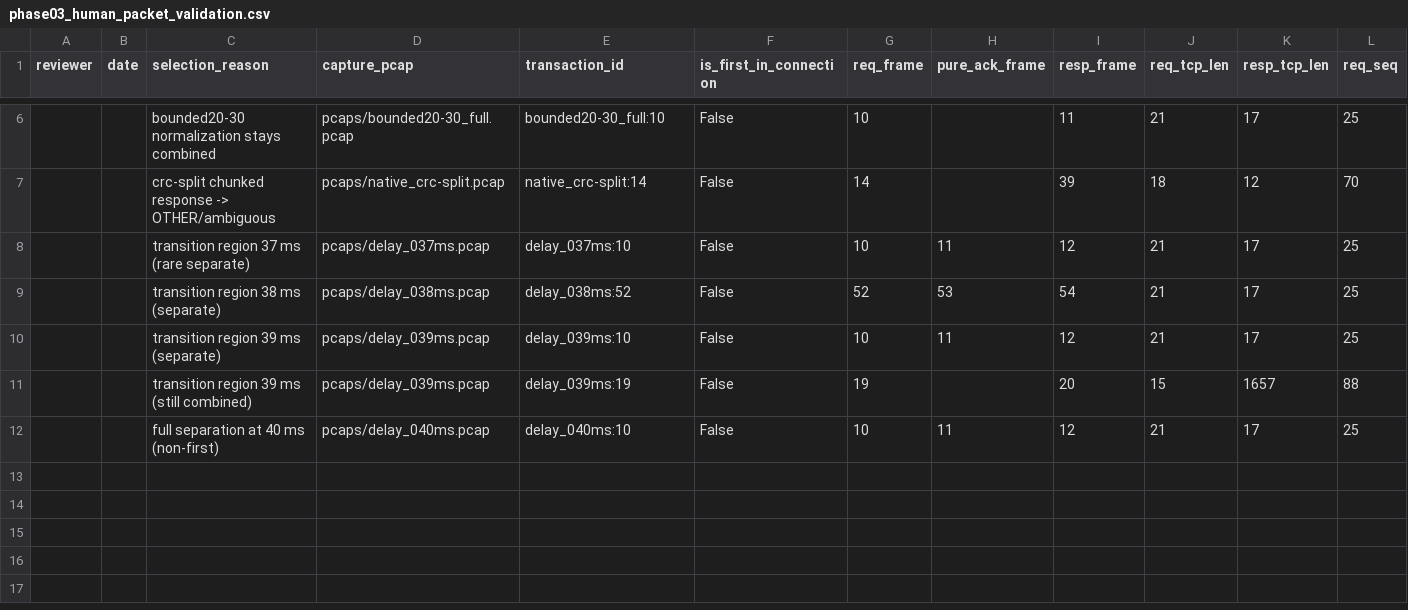
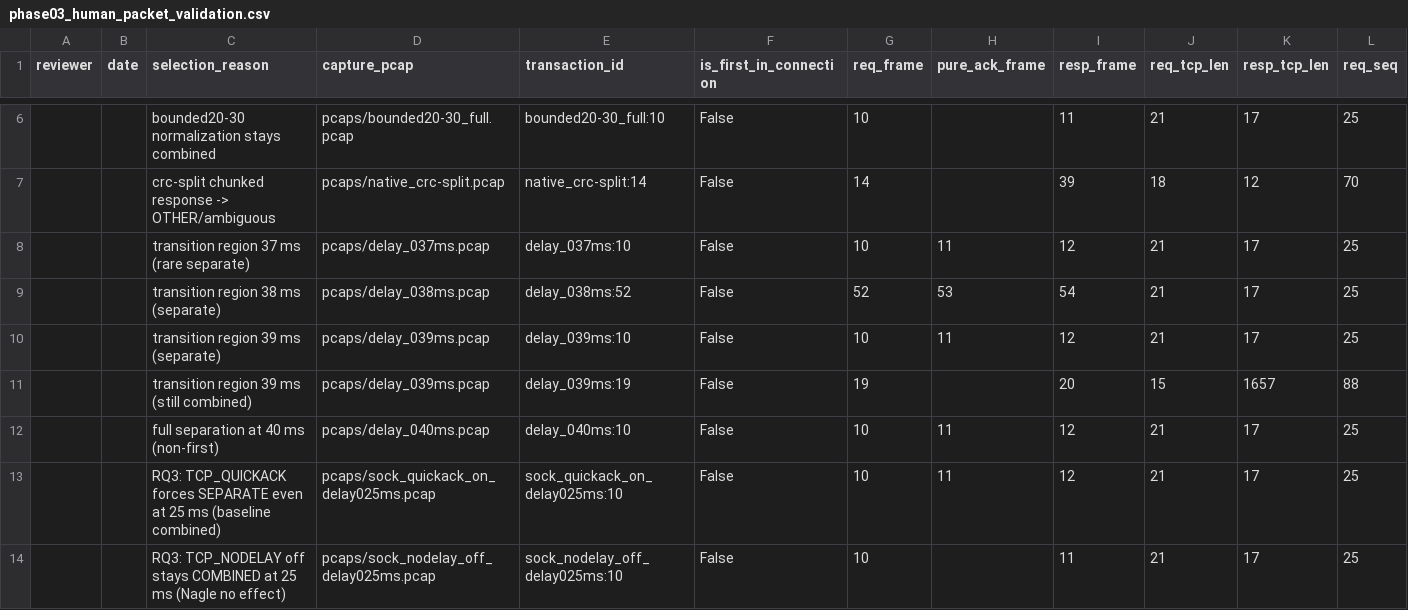
Before and after one commit to akekulip/DNP3_obf, a CSV file: dnp3_split_harness/reports/phases/phase_03/validation/phase03_human_packet_validation.csv, drawn as a sheet; only a part is shown, gaps mark what is left out; rows hold the shown columns only; the diff names each change by its address in the sheet, - before the commit and + after, or states it on an @@ line.

Commit message:
feat(phase03a): close RQ3 socket-option factorial (measured)
Socket-option factorial run 20260716T145525Z (6 configs, 600 txns, 600/600
byte-identical, one factor at a time at 25 ms combined + 50 ms separate anchors):
- TCP_NODELAY (on/off): NO effect on ACK separation (identical to baseline).
- TCP_QUICKACK: FORCES separation -- 80/80 non-first separate at 25 ms vs
  baseline 0/80. The separate ACK is a delayed-ACK effect controllable from
  user space.
- Response size (17-2407 B): NO effect at a fixed delay.

Adds fig08_socket_option_comparison, phase03_socket_option_summary.csv,
phase03_environment_dependence.csv, socket tables/manifest, and two RQ3 rows
(+pcaps) to the human validation worksheet. Report RQ3 now measured; §14/§16/§19/§22
updated. All plan-required Phase 03 outputs now produced (threshold curve, CIs,
transition plot, socket-option comparison, both timelines, environment table).

Remaining open item: human packet inspection only (still human-only).
56 tests pass; shipped split_server defaults unchanged. CONDITIONAL PASS,
next_phase_allowed=false.

```diff
--- a/dnp3_split_harness/reports/phases/phase_03/validation/phase03_human_packet_validation.csv
+++ b/dnp3_split_harness/reports/phases/phase_03/validation/phase03_human_packet_validation.csv
+row 13:  |  | RQ3: TCP_QUICKACK forces SEPARATE even at 25 ms (baseline combined) | pcaps/sock_quickack_on_delay025ms.pcap | sock_quickack_on_delay025ms:10 | False | 10 | 11 | 12 | 21 | 17 | 25
+row 14:  |  | RQ3: TCP_NODELAY off stays COMBINED at 25 ms (Nagle no effect) | pcaps/sock_nodelay_off_delay025ms.pcap | sock_nodelay_off_delay025ms:10 | False | 10 |  | 11 | 21 | 17 | 25
```
Also changed, not shown: 28 other files.
